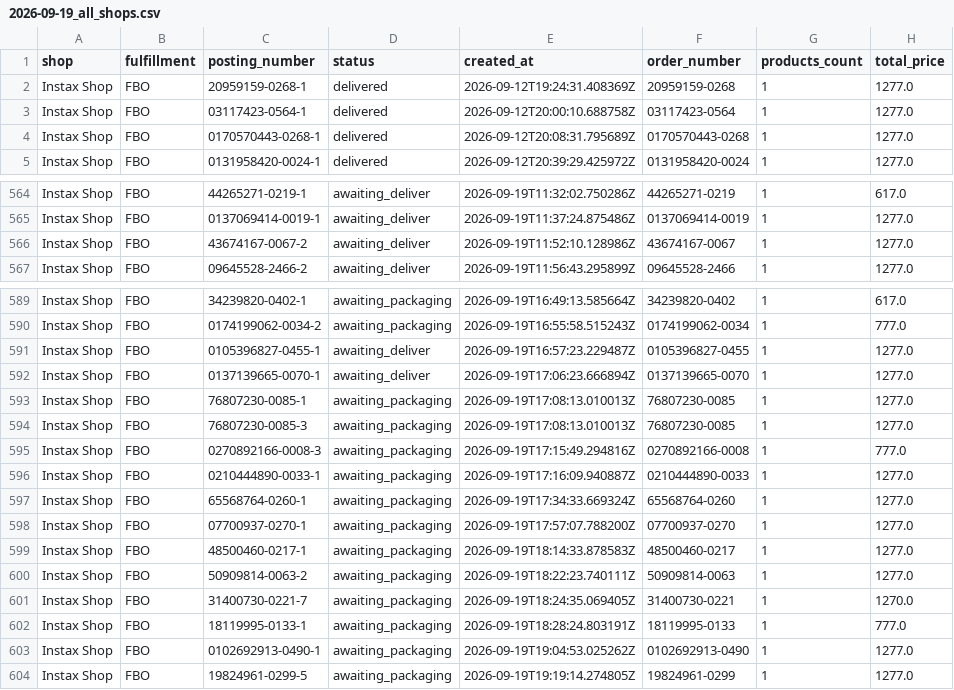
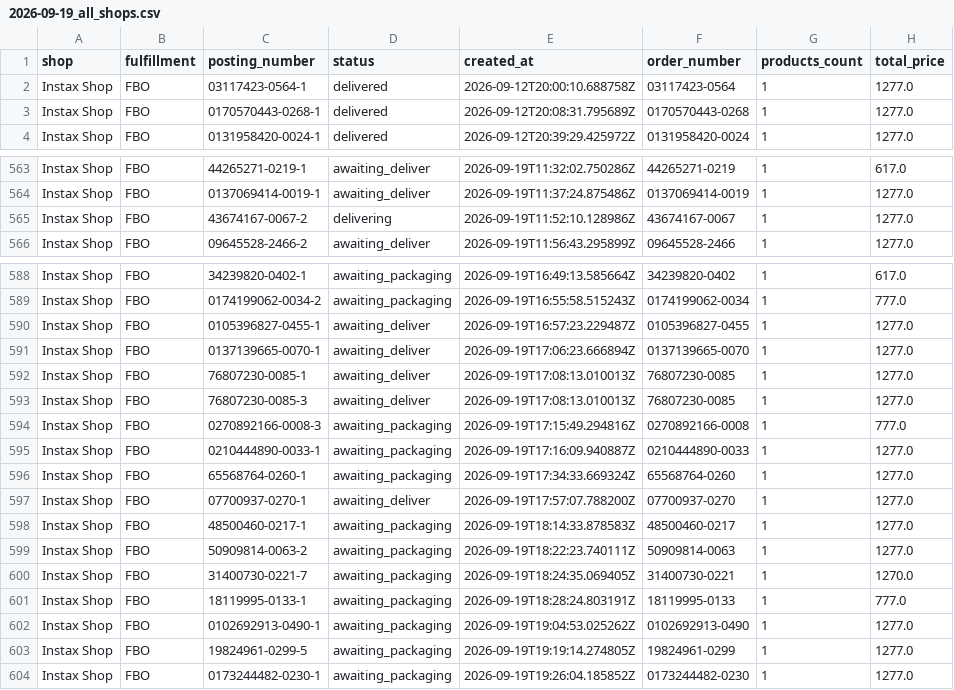
Before and after one commit to AlexeyZhigalov/Ozon-tracker, a CSV file: output/2026-09-19_all_shops.csv, drawn as a sheet; only a part is shown, gaps mark what is left out.

```diff
--- a/output/2026-09-19_all_shops.csv
+++ b/output/2026-09-19_all_shops.csv
@@ -1,3 +1,2 @@
 shop,fulfillment,posting_number,status,created_at,order_number,products_count,total_price
-Instax Shop,FBO,20959159-0268-1,delivered,2026-09-12T19:24:31.408369Z,20959159-0268,1,1277.0
 Instax Shop,FBO,03117423-0564-1,delivered,2026-09-12T20:00:10.688758Z,03117423-0564,1,1277.0
@@ -565,3 +564,3 @@ Instax Shop,FBO,44265271-0219-1,awaiting_deliver,2026-09-19T11:32:02.750286Z,442
 Instax Shop,FBO,0137069414-0019-1,awaiting_deliver,2026-09-19T11:37:24.875486Z,0137069414-0019,1,1277.0
-Instax Shop,FBO,43674167-0067-2,awaiting_deliver,2026-09-19T11:52:10.128986Z,43674167-0067,1,1277.0
+Instax Shop,FBO,43674167-0067-2,delivering,2026-09-19T11:52:10.128986Z,43674167-0067,1,1277.0
 Instax Shop,FBO,09645528-2466-2,awaiting_deliver,2026-09-19T11:56:43.295899Z,09645528-2466,1,1277.0
@@ -592,4 +591,4 @@ Instax Shop,FBO,0105396827-0455-1,awaiting_deliver,2026-09-19T16:57:23.229487Z,0
 Instax Shop,FBO,0137139665-0070-1,awaiting_deliver,2026-09-19T17:06:23.666894Z,0137139665-0070,1,1277.0
-Instax Shop,FBO,76807230-0085-1,awaiting_packaging,2026-09-19T17:08:13.010013Z,76807230-0085,1,1277.0
-Instax Shop,FBO,76807230-0085-3,awaiting_packaging,2026-09-19T17:08:13.010013Z,76807230-0085,1,1277.0
+Instax Shop,FBO,76807230-0085-1,awaiting_deliver,2026-09-19T17:08:13.010013Z,76807230-0085,1,1277.0
+Instax Shop,FBO,76807230-0085-3,awaiting_deliver,2026-09-19T17:08:13.010013Z,76807230-0085,1,1277.0
 Instax Shop,FBO,0270892166-0008-3,awaiting_packaging,2026-09-19T17:15:49.294816Z,0270892166-0008,1,777.0
@@ -597,3 +596,3 @@ Instax Shop,FBO,0210444890-0033-1,awaiting_packaging,2026-09-19T17:16:09.940887Z
 Instax Shop,FBO,65568764-0260-1,awaiting_packaging,2026-09-19T17:34:33.669324Z,65568764-0260,1,1277.0
-Instax Shop,FBO,07700937-0270-1,awaiting_packaging,2026-09-19T17:57:07.788200Z,07700937-0270,1,1277.0
+Instax Shop,FBO,07700937-0270-1,awaiting_deliver,2026-09-19T17:57:07.788200Z,07700937-0270,1,1277.0
 Instax Shop,FBO,48500460-0217-1,awaiting_packaging,2026-09-19T18:14:33.878583Z,48500460-0217,1,1277.0
@@ -604 +603,2 @@ Instax Shop,FBO,0102692913-0490-1,awaiting_packaging,2026-09-19T19:04:53.025262Z
 Instax Shop,FBO,19824961-0299-5,awaiting_packaging,2026-09-19T19:19:14.274805Z,19824961-0299,1,1277.0
+Instax Shop,FBO,0173244482-0230-1,awaiting_packaging,2026-09-19T19:26:04.185852Z,0173244482-0230,1,1277.0
```
Also changed, not shown: output/2026-09-19_Instax_Shop.csv, output/2026-09-19_Instax_Shop_stock.csv, 1 other file.
